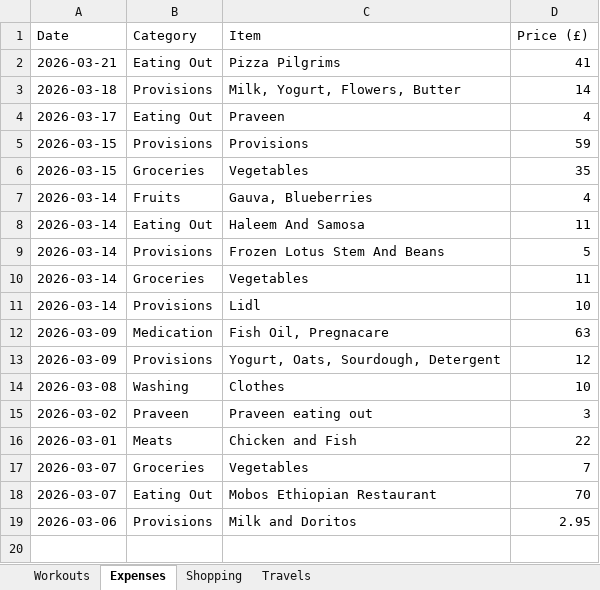
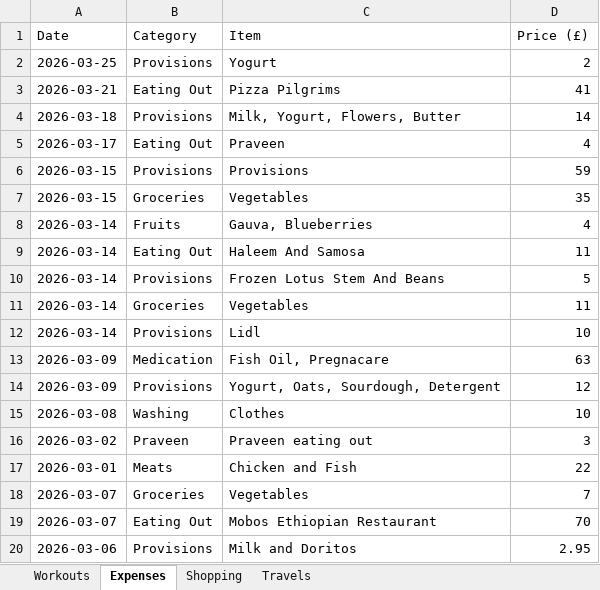
Before and after one commit to itspraveenk/Praveen_Fitness_App, an Excel workbook: data/backup.xlsx, sheet Expenses, drawn as a sheet; values as stored, in another font and other column widths than the file's, no borders; the diff names each change by its address in the sheet, - before the commit and + after, or states it on an @@ line.

Commit message:
Backup: 2026-03-25T13:02:27.193Z

```diff
--- a/data/backup.xlsx (sheet Expenses)
+++ b/data/backup.xlsx (sheet Expenses)
+row 2: 2026-03-25 | Provisions | Yogurt | 2
```
Also changed, not shown: sheet Shopping.
